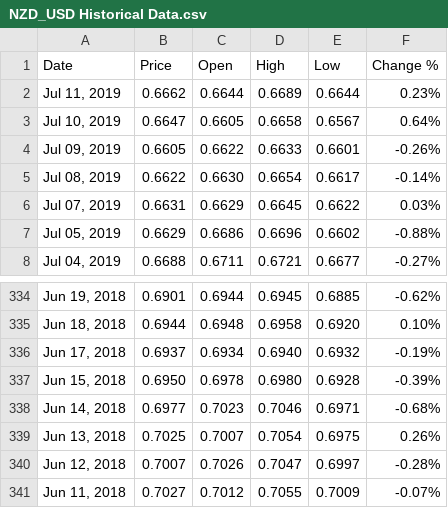
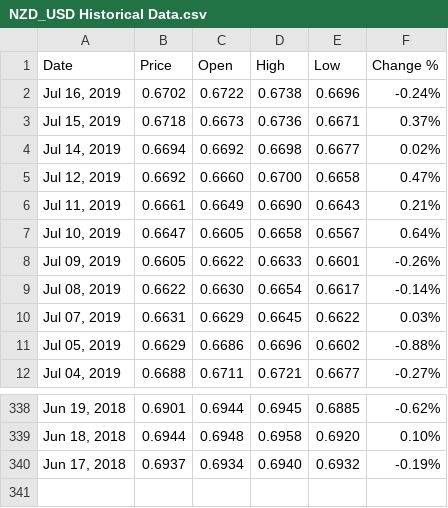
Before and after one commit to OpenWeasel/NZDUSD-1YR-HISTORICAL, a CSV file: NZD_USD Historical Data.csv, drawn as a sheet; only a part is shown, gaps mark what is left out.

Commit message:
Update NZD_USD Historical Data.csv
initial

```diff
--- a/NZD_USD Historical Data.csv
+++ b/NZD_USD Historical Data.csv
@@ -1,3 +1,7 @@
 "Date","Price","Open","High","Low","Change %"
-"Jul 11, 2019","0.6662","0.6644","0.6689","0.6644","0.23%"
+"Jul 16, 2019","0.6702","0.6722","0.6738","0.6696","-0.24%"
+"Jul 15, 2019","0.6718","0.6673","0.6736","0.6671","0.37%"
+"Jul 14, 2019","0.6694","0.6692","0.6698","0.6677","0.02%"
+"Jul 12, 2019","0.6692","0.6660","0.6700","0.6658","0.47%"
+"Jul 11, 2019","0.6661","0.6649","0.6690","0.6643","0.21%"
 "Jul 10, 2019","0.6647","0.6605","0.6658","0.6567","0.64%"
@@ -336,6 +340 @@
 "Jun 17, 2018","0.6937","0.6934","0.6940","0.6932","-0.19%"
-"Jun 15, 2018","0.6950","0.6978","0.6980","0.6928","-0.39%"
-"Jun 14, 2018","0.6977","0.7023","0.7046","0.6971","-0.68%"
-"Jun 13, 2018","0.7025","0.7007","0.7054","0.6975","0.26%"
-"Jun 12, 2018","0.7007","0.7026","0.7047","0.6997","-0.28%"
-"Jun 11, 2018","0.7027","0.7012","0.7055","0.7009","-0.07%"
```
